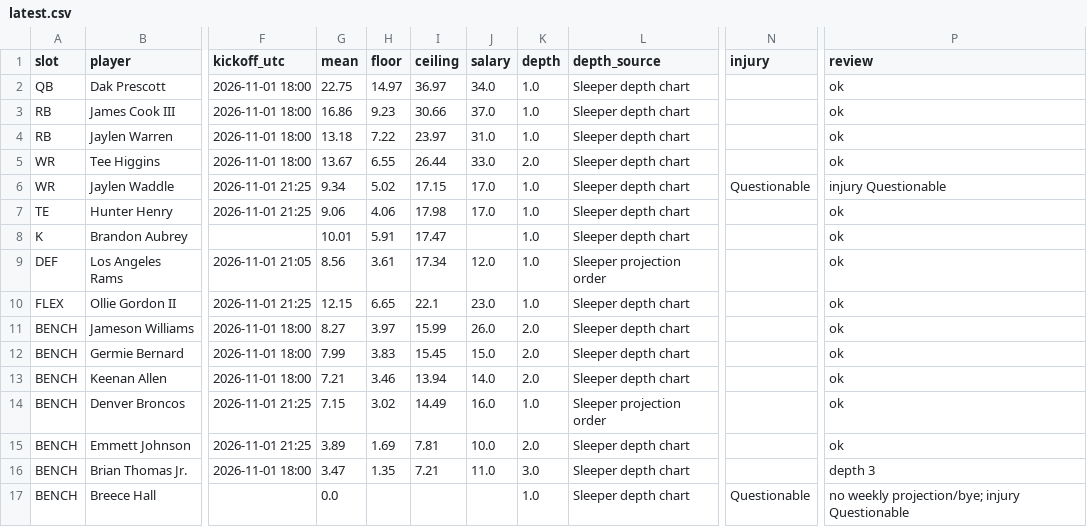
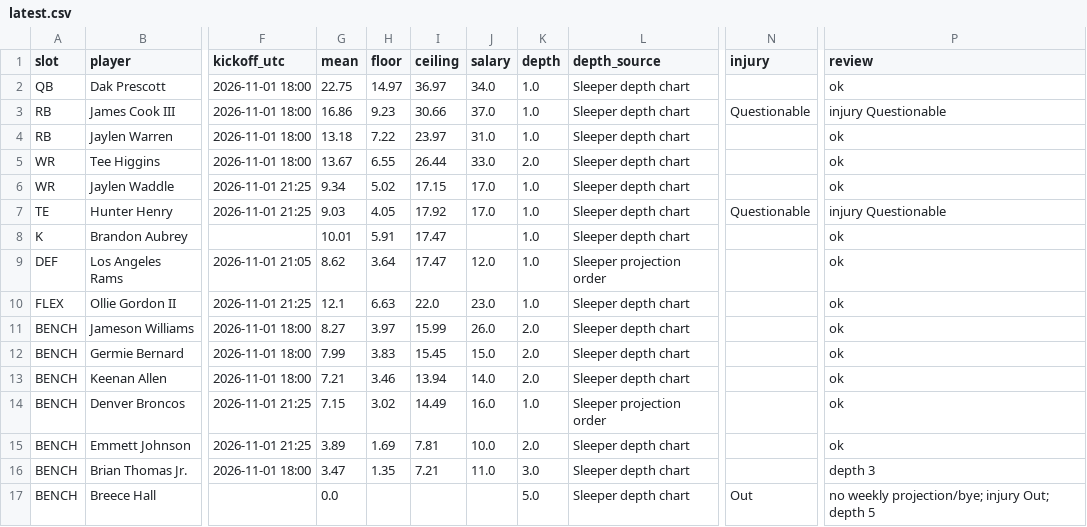
Before and after one commit to Dave356w/-nfl-top25-rankings, a CSV file: site/data/lineup/latest.csv, drawn as a sheet; only a part is shown, gaps mark what is left out; the diff names each change by its address in the sheet, - before the commit and + after, or states it on an @@ line.

```diff
--- a/site/data/lineup/latest.csv
+++ b/site/data/lineup/latest.csv
-N3 (injury): (empty)
+N3 (injury): Questionable
-P3 (review): ok
+P3 (review): injury Questionable
-N6 (injury): Questionable
+N6 (injury): (empty)
-P6 (review): injury Questionable
+P6 (review): ok
-G7 (mean): 9.06
+G7 (mean): 9.03
-H7 (floor): 4.06
+H7 (floor): 4.05
-I7 (ceiling): 17.98
+I7 (ceiling): 17.92
-N7 (injury): (empty)
+N7 (injury): Questionable
-P7 (review): ok
+P7 (review): injury Questionable
-G9 (mean): 8.56
+G9 (mean): 8.62
-H9 (floor): 3.61
+H9 (floor): 3.64
-I9 (ceiling): 17.34
+I9 (ceiling): 17.47
-G10 (mean): 12.15
+G10 (mean): 12.1
-H10 (floor): 6.65
+H10 (floor): 6.63
-I10 (ceiling): 22.1
+I10 (ceiling): 22.0
-K17 (depth): 1.0
+K17 (depth): 5.0
-N17 (injury): Questionable
+N17 (injury): Out
-P17 (review): no weekly projection/bye; injury Questionable
+P17 (review): no weekly projection/bye; injury Out; depth 5
```
Also changed, not shown: site/data/latest.csv, 27 other files.
